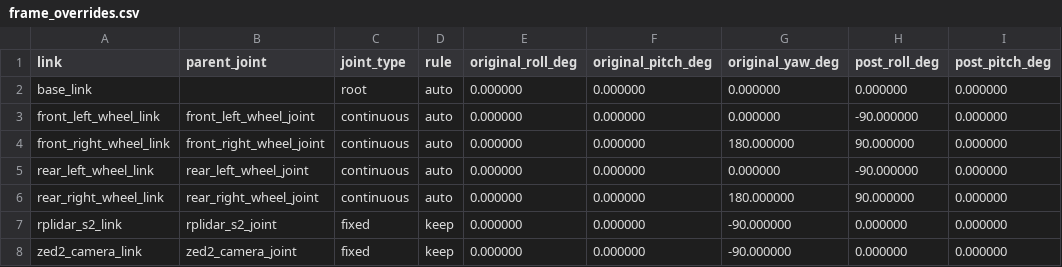
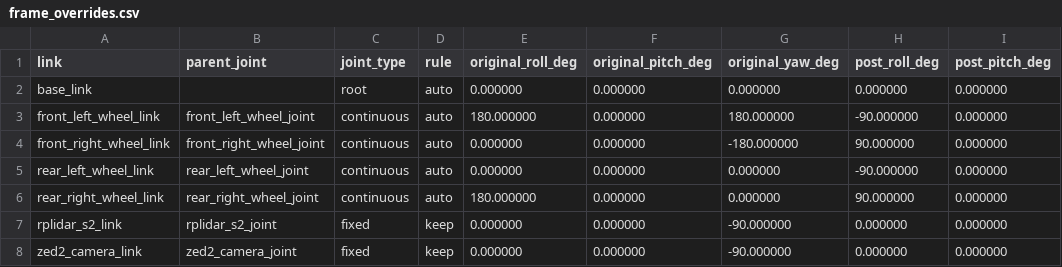
Before and after one commit to men3m-4/ETGAH-Robotics-Masterclass, a CSV file: ma_robot_description/config/frame_overrides.csv, drawn as a sheet; only a part is shown; the diff names each change by its address in the sheet, - before the commit and + after, or states it on an @@ line.

Commit message:
edit ma_robot pkg

```diff
--- a/ma_robot_description/config/frame_overrides.csv
+++ b/ma_robot_description/config/frame_overrides.csv
-E3 (original_roll_deg): 0.000000
+E3 (original_roll_deg): 180.000000
-G3 (original_yaw_deg): 0.000000
+G3 (original_yaw_deg): 180.000000
-G4 (original_yaw_deg): 180.000000
+G4 (original_yaw_deg): -180.000000
-E6 (original_roll_deg): 0.000000
+E6 (original_roll_deg): 180.000000
-G6 (original_yaw_deg): 180.000000
+G6 (original_yaw_deg): 0.000000
```
Also changed, not shown: 32 other files.
